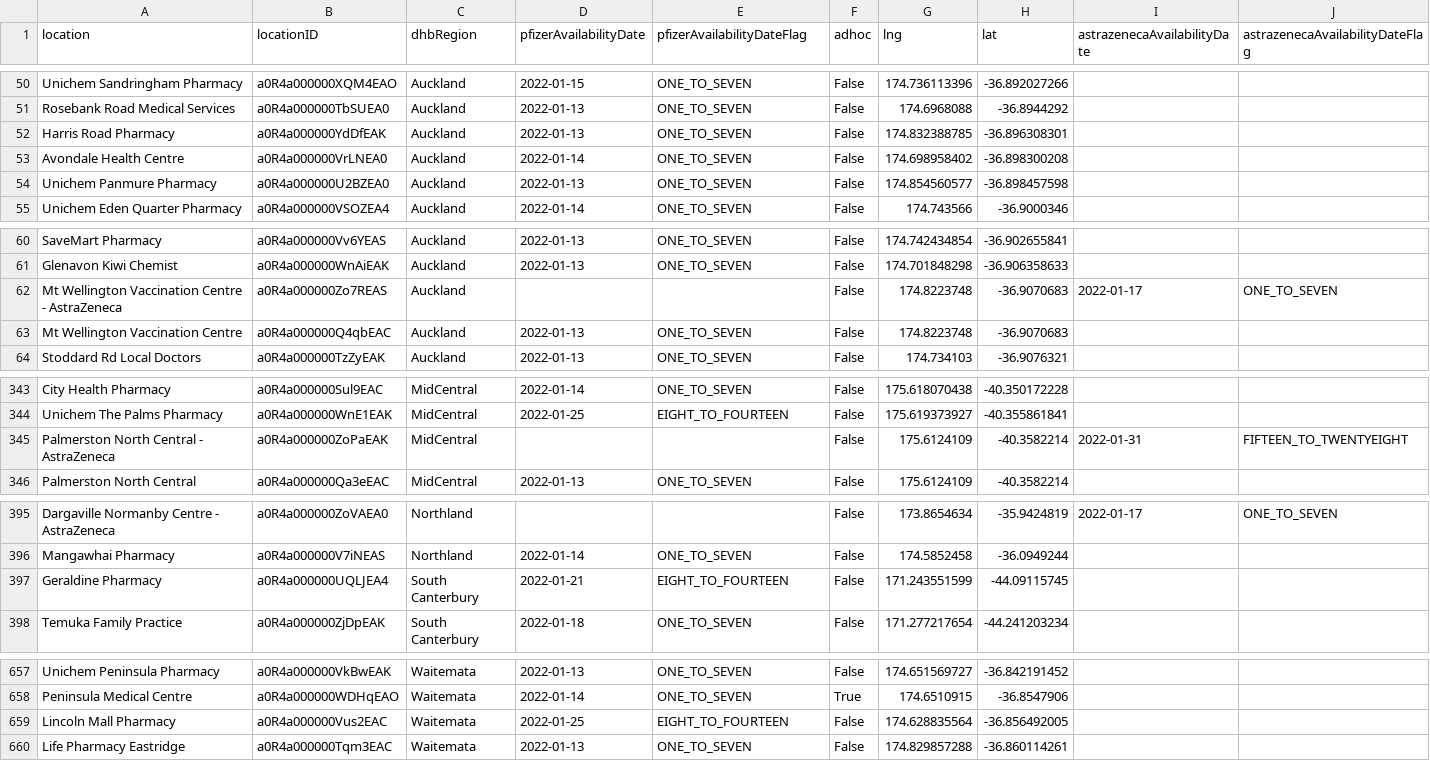
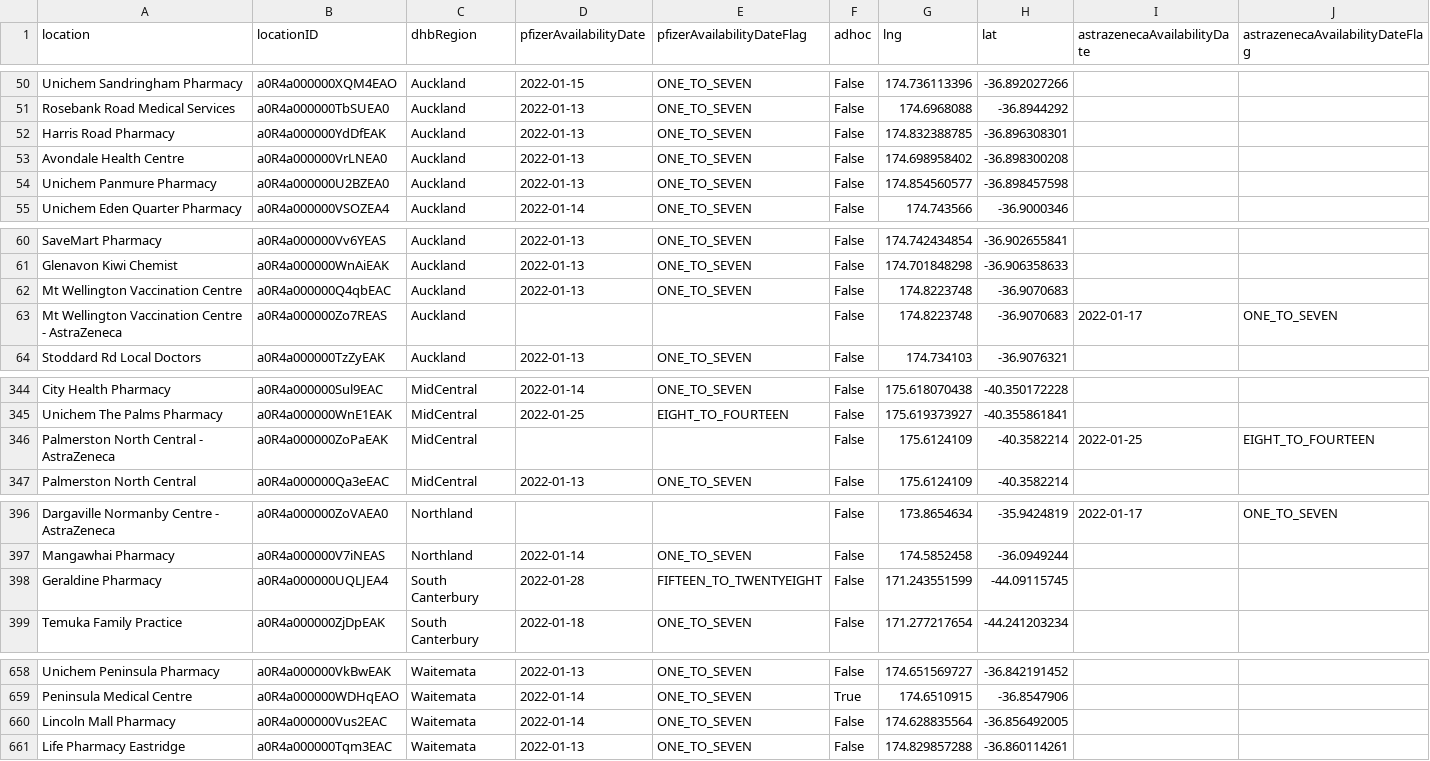
Before and after one commit to UoA-eResearch/nz-covid19-data-auto, a CSV file: vaccinations/bookmyvaccine.csv, drawn as a sheet; only a part is shown, gaps mark what is left out; the diff covers the shown part only.

```diff
--- a/vaccinations/bookmyvaccine.csv
+++ b/vaccinations/bookmyvaccine.csv
@@ -52,3 +52,3 @@ Rosebank Road Medical Services,a0R4a000000TbSUEA0,Auckland,2022-01-13,ONE_TO_SEV
 Harris Road Pharmacy,a0R4a000000YdDfEAK,Auckland,2022-01-13,ONE_TO_SEVEN,False,174.832388785,-36.896308301,,
-Avondale Health Centre,a0R4a000000VrLNEA0,Auckland,2022-01-14,ONE_TO_SEVEN,False,174.698958402,-36.898300208,,
+Avondale Health Centre,a0R4a000000VrLNEA0,Auckland,2022-01-13,ONE_TO_SEVEN,False,174.698958402,-36.898300208,,
 Unichem Panmure Pharmacy,a0R4a000000U2BZEA0,Auckland,2022-01-13,ONE_TO_SEVEN,False,174.854560577,-36.898457598,,
@@ -61,4 +61,4 @@ SaveMart Pharmacy,a0R4a000000Vv6YEAS,Auckland,2022-01-13,ONE_TO_SEVEN,False,174.
 Glenavon Kiwi Chemist,a0R4a000000WnAiEAK,Auckland,2022-01-13,ONE_TO_SEVEN,False,174.701848298,-36.906358633,,
+Mt Wellington Vaccination Centre,a0R4a000000Q4qbEAC,Auckland,2022-01-13,ONE_TO_SEVEN,False,174.8223748,-36.9070683,,
 Mt Wellington Vaccination Centre - AstraZeneca,a0R4a000000Zo7REAS,Auckland,,,False,174.8223748,-36.9070683,2022-01-17,ONE_TO_SEVEN
-Mt Wellington Vaccination Centre,a0R4a000000Q4qbEAC,Auckland,2022-01-13,ONE_TO_SEVEN,False,174.8223748,-36.9070683,,
 Stoddard Rd Local Doctors,a0R4a000000TzZyEAK,Auckland,2022-01-13,ONE_TO_SEVEN,False,174.734103,-36.9076321,,
@@ -344,3 +345,3 @@ City Health Pharmacy,a0R4a000000Sul9EAC,MidCentral,2022-01-14,ONE_TO_SEVEN,False
 Unichem The Palms Pharmacy,a0R4a000000WnE1EAK,MidCentral,2022-01-25,EIGHT_TO_FOURTEEN,False,175.619373927,-40.355861841,,
-Palmerston North Central - AstraZeneca,a0R4a000000ZoPaEAK,MidCentral,,,False,175.6124109,-40.3582214,2022-01-31,FIFTEEN_TO_TWENTYEIGHT
+Palmerston North Central - AstraZeneca,a0R4a000000ZoPaEAK,MidCentral,,,False,175.6124109,-40.3582214,2022-01-25,EIGHT_TO_FOURTEEN
 Palmerston North Central,a0R4a000000Qa3eEAC,MidCentral,2022-01-13,ONE_TO_SEVEN,False,175.6124109,-40.3582214,,
@@ -396,3 +397,3 @@ Dargaville Normanby Centre - AstraZeneca,a0R4a000000ZoVAEA0,Northland,,,False,17
 Mangawhai Pharmacy,a0R4a000000V7iNEAS,Northland,2022-01-14,ONE_TO_SEVEN,False,174.5852458,-36.0949244,,
-Geraldine Pharmacy,a0R4a000000UQLJEA4,South Canterbury,2022-01-21,EIGHT_TO_FOURTEEN,False,171.243551599,-44.09115745,,
+Geraldine Pharmacy,a0R4a000000UQLJEA4,South Canterbury,2022-01-28,FIFTEEN_TO_TWENTYEIGHT,False,171.243551599,-44.09115745,,
 Temuka Family Practice,a0R4a000000ZjDpEAK,South Canterbury,2022-01-18,ONE_TO_SEVEN,False,171.277217654,-44.241203234,,
@@ -658,3 +659,3 @@ Unichem Peninsula Pharmacy,a0R4a000000VkBwEAK,Waitemata,2022-01-13,ONE_TO_SEVEN,
 Peninsula Medical Centre,a0R4a000000WDHqEAO,Waitemata,2022-01-14,ONE_TO_SEVEN,True,174.6510915,-36.8547906,,
-Lincoln Mall Pharmacy,a0R4a000000Vus2EAC,Waitemata,2022-01-25,EIGHT_TO_FOURTEEN,False,174.628835564,-36.856492005,,
+Lincoln Mall Pharmacy,a0R4a000000Vus2EAC,Waitemata,2022-01-14,ONE_TO_SEVEN,False,174.628835564,-36.856492005,,
 Life Pharmacy Eastridge,a0R4a000000Tqm3EAC,Waitemata,2022-01-13,ONE_TO_SEVEN,False,174.829857288,-36.860114261,,
```
Also changed, not shown: 2 added rows, 1 removed row, 17 moved rows and 12 edited cells elsewhere in this file, 1 other file.
